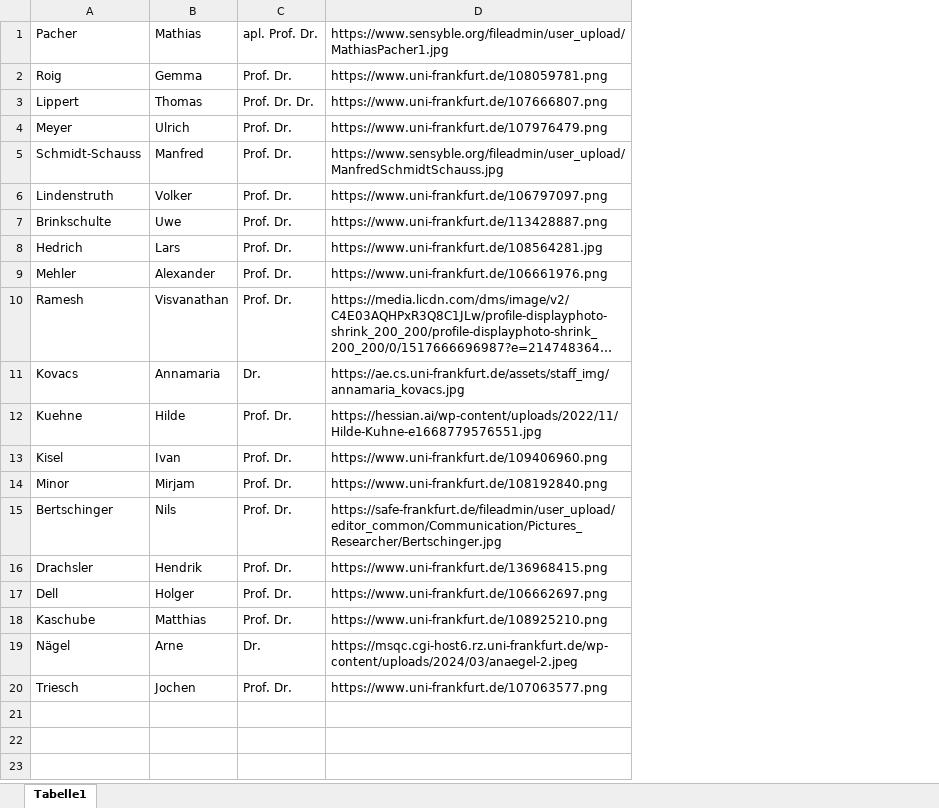
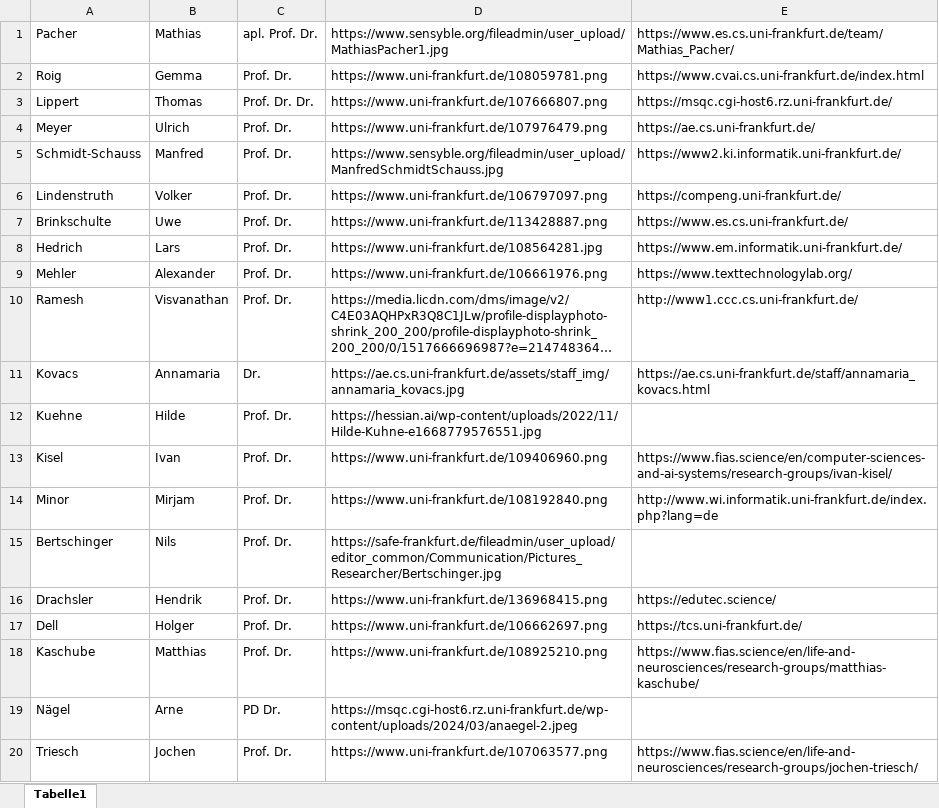
Before and after one commit to EMoWasTaken/CSGuide, an Excel workbook: src/main/resources/profs.xlsx, sheet Tabelle1, drawn as a sheet; long unchanged cells end in …; values as stored, in another font and other column widths than the file's, no borders; the diff names each change by its address in the sheet, - before the commit and + after, or states it on an @@ line.

```diff
--- a/src/main/resources/profs.xlsx (sheet Tabelle1)
+++ b/src/main/resources/profs.xlsx (sheet Tabelle1)
+column E, rows 1-20: https://www.es.cs.uni-frankfurt.de/team/Mathias_Pacher/ | https://www.cvai.cs.uni-frankfurt.de/index.html | https://msqc.cgi-host6.rz.uni-frankfurt.de/ | https://ae.cs.uni-frankfurt.de/ | https://www2.ki.informatik.uni-frankfurt.de/ | https://compeng.uni-frankfurt.de/ | https://www.es.cs.uni-frankfurt.de/ | https://www.em.informatik.uni-frankfurt.de/ | https://www.texttechnologylab.org/ | http://www1.ccc.cs.uni-frankfurt.de/ | https://ae.cs.uni-frankfurt.de/staff/annamaria_kovacs.html |  | https://www.fias.science/en/computer-sciences-and-ai-systems/research-groups/ivan-kisel/ | http://www.wi.informatik.uni-frankfurt.de/index.php?lang=de |  | https://edutec.science/ | https://tcs.uni-frankfurt.de/ | https://www.fias.science/en/life-and-neurosciences/research-groups/matthias-kaschube/ |  | https://www.fias.science/en/life-and-neurosciences/research-groups/jochen-triesch/
-C19: Dr.
+C19: PD Dr.
```
Also changed, not shown: src/main/resources/data.xlsx, 9 other files.
